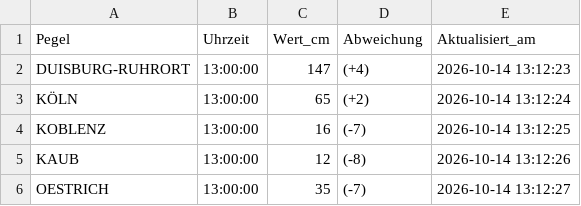
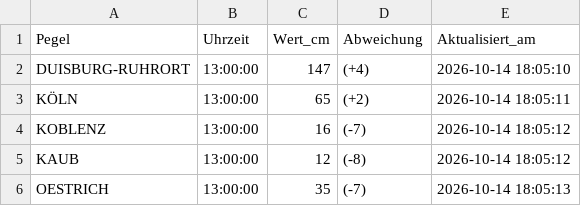
Before and after one commit to Karl-Hein135/rheinpegel-powerbi, a CSV file: rheinpegel_aktuell.csv, drawn as a sheet.

```diff
--- a/rheinpegel_aktuell.csv
+++ b/rheinpegel_aktuell.csv
@@ -1,6 +1,6 @@
 Pegel,Uhrzeit,Wert_cm,Abweichung,Aktualisiert_am
-DUISBURG-RUHRORT,13:00:00,147,(+4),2026-10-14 13:12:23
-KÖLN,13:00:00,65,(+2),2026-10-14 13:12:24
-KOBLENZ,13:00:00,16,(-7),2026-10-14 13:12:25
-KAUB,13:00:00,12,(-8),2026-10-14 13:12:26
-OESTRICH,13:00:00,35,(-7),2026-10-14 13:12:27
+DUISBURG-RUHRORT,13:00:00,147,(+4),2026-10-14 18:05:10
+KÖLN,13:00:00,65,(+2),2026-10-14 18:05:11
+KOBLENZ,13:00:00,16,(-7),2026-10-14 18:05:12
+KAUB,13:00:00,12,(-8),2026-10-14 18:05:12
+OESTRICH,13:00:00,35,(-7),2026-10-14 18:05:13
```
Also changed, not shown: rheinpegel_vorhersage.csv.
